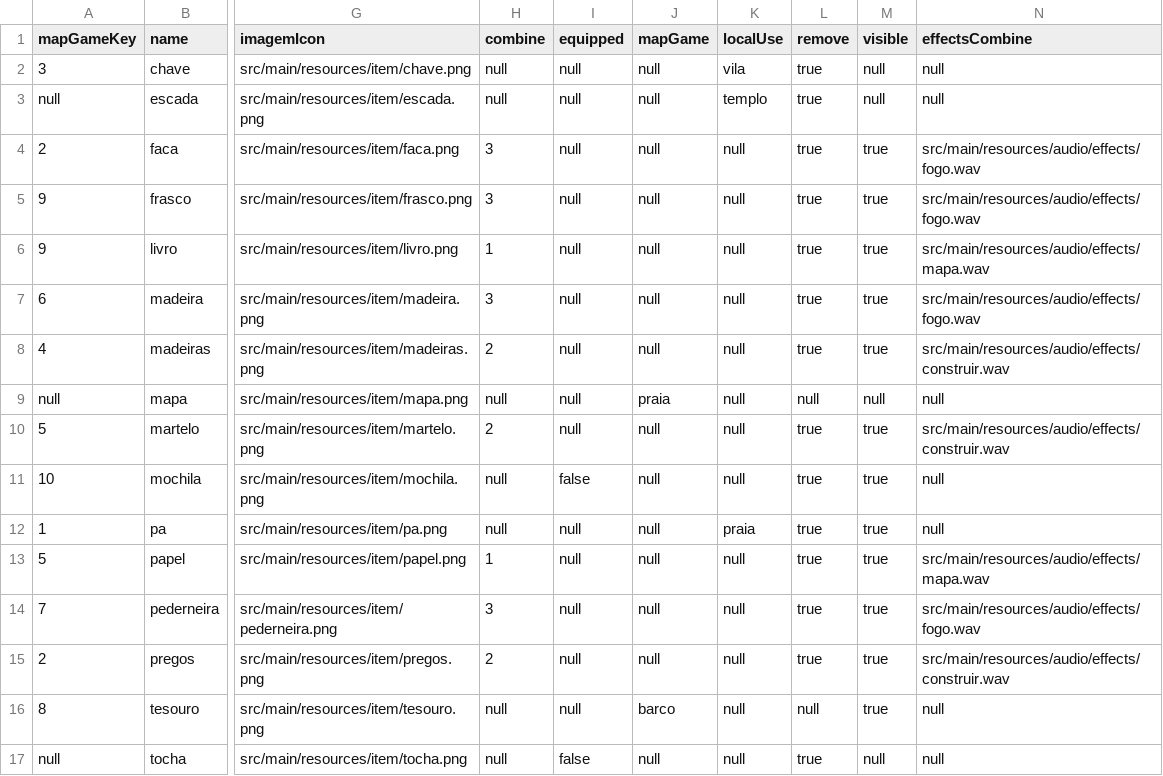
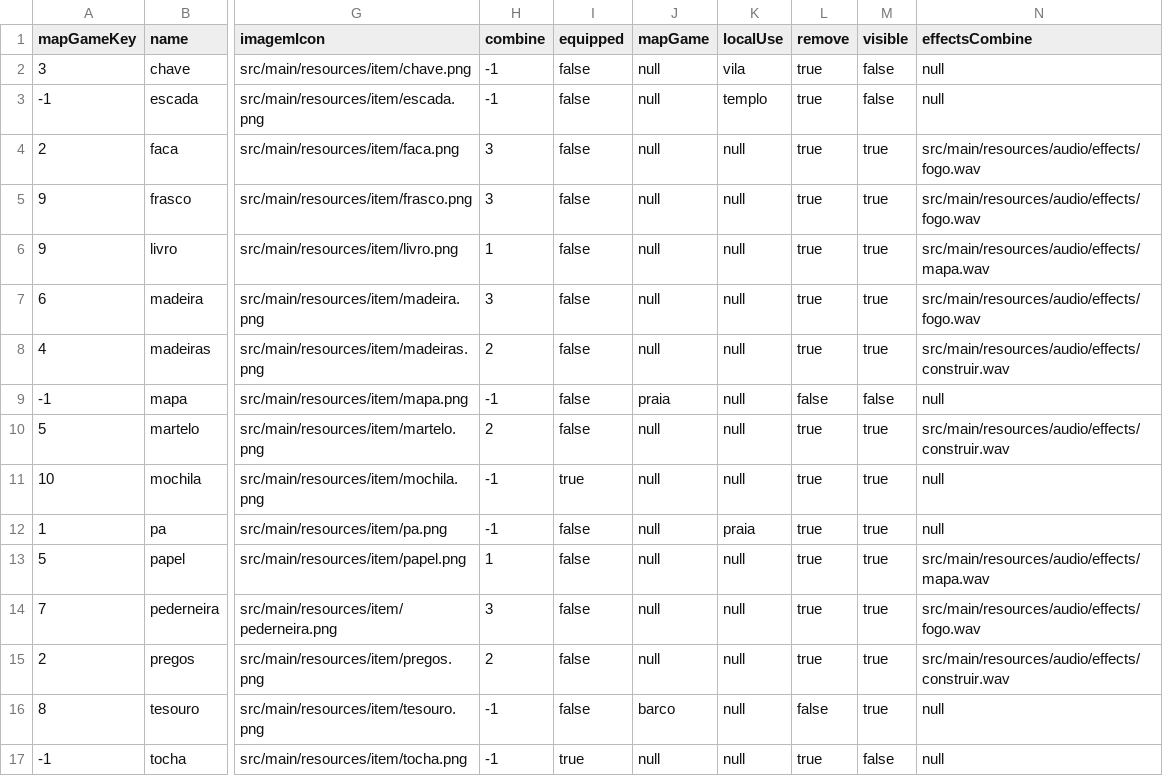
Before and after one commit to utzDaniel/Adventure-of-Treasures, a CSV file: src/main/resources/item/item.csv, drawn as a sheet; only a part is shown, gaps mark what is left out; the diff names each change by its address in the sheet, - before the commit and + after, or states it on an @@ line.

```diff
--- a/src/main/resources/item/item.csv
+++ b/src/main/resources/item/item.csv
-H2:H3 (combine): null
+H2:H3 (combine): -1
-I2:I10 (equipped): null
+I2:I10 (equipped): false
-M2:M3 (visible): null
+M2:M3 (visible): false
-A3 (mapGameKey): null
+A3 (mapGameKey): -1
-A9 (mapGameKey): null
+A9 (mapGameKey): -1
-H9 (combine): null
+H9 (combine): -1
-L9 (remove): null
+L9 (remove): false
-M9 (visible): null
+M9 (visible): false
-H11:H12 (combine): null
+H11:H12 (combine): -1
-I11 (equipped): false
+I11 (equipped): true
-I12:I16 (equipped): null
+I12:I16 (equipped): false
-H16:H17 (combine): null
+H16:H17 (combine): -1
-L16 (remove): null
+L16 (remove): false
-A17 (mapGameKey): null
+A17 (mapGameKey): -1
-I17 (equipped): false
+I17 (equipped): true
-M17 (visible): null
+M17 (visible): false
```
Also changed, not shown: src/main/resources/map/map.csv, 22 other files.
